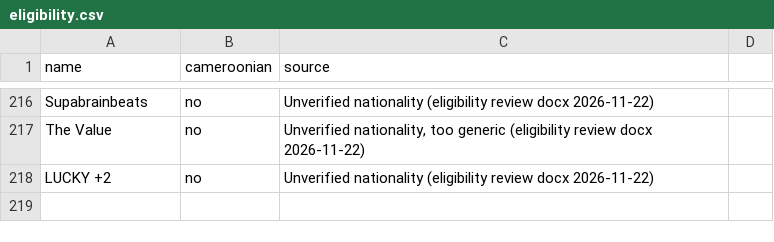
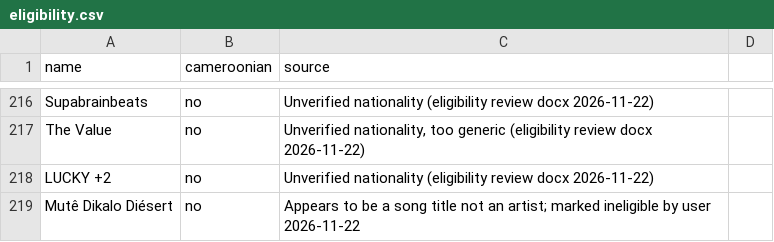
Before and after one commit to ngeneedgar/237charts, a CSV file: admin/eligibility.csv, drawn as a sheet; only a part is shown, gaps mark what is left out; the diff names each change by its address in the sheet, - before the commit and + after, or states it on an @@ line.

```diff
--- a/admin/eligibility.csv
+++ b/admin/eligibility.csv
+row 219: Mutê Dikalo Diésert | no | Appears to be a song title not an artist; marked ineligible by user 2026-11-22
```
